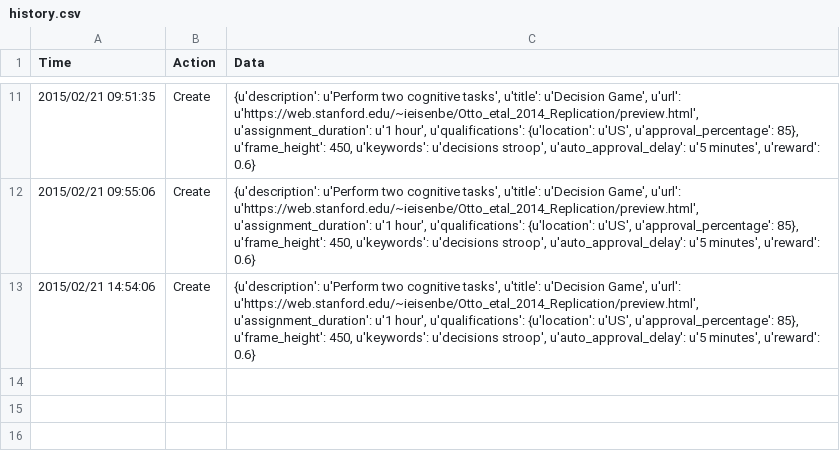
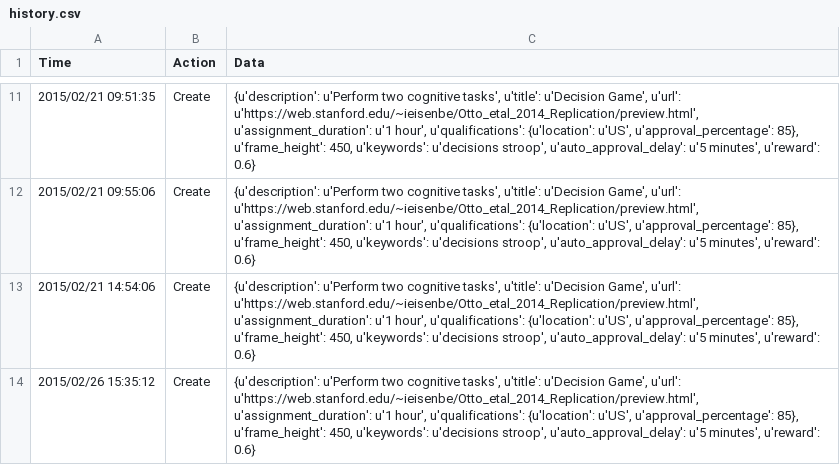
Before and after one commit to IanEisenberg/Otto_etal_2014_Replication, a CSV file: history.csv, drawn as a sheet; only a part is shown, gaps mark what is left out; the diff names each change by its address in the sheet, - before the commit and + after, or states it on an @@ line.

Commit message:
LoadData update

```diff
--- a/history.csv
+++ b/history.csv
+row 14: 2015/02/26 15:35:12 | Create | {u'description': u'Perform two cognitive tasks', u'title': u'Decision Game', u'url': u'https://web.stanford.edu/~ieisenbe/Otto_etal_2014_Replication/preview.html', u'assignment_duration': u'1 hour', u'qualifications': {u'location': u'US', u'approval_percentage': 85}, u'frame_height': 450, u'keywords': u'decisions stroop', u'auto_approval_delay': u'5 minutes', u'reward': 0.6}
```
Also changed, not shown: 2 other files.
